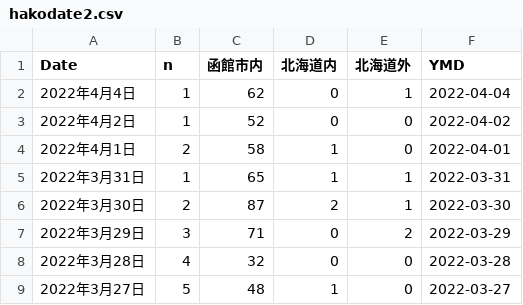
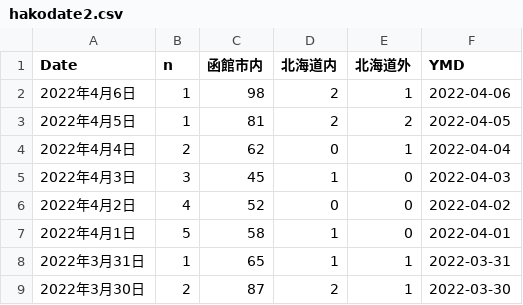
Before and after one commit to tanamym/hakodate_coviddata, a CSV file: hakodate2.csv, drawn as a sheet; only a part is shown; the shorter side is filled out with more unchanged rows.

Commit message:
データ更新

```diff
--- a/hakodate2.csv
+++ b/hakodate2.csv
@@ -1,5 +1,8 @@
 "Date","n","函館市内","北海道内","北海道外","YMD"
-"2022年4月4日",1,"62","0","1",2022-04-04
-"2022年4月2日",1,"52","0","0",2022-04-02
-"2022年4月1日",2,"58","1","0",2022-04-01
+"2022年4月6日",1,"98","2","1",2022-04-06
+"2022年4月5日",1,"81","2","2",2022-04-05
+"2022年4月4日",2,"62","0","1",2022-04-04
+"2022年4月3日",3,"45","1","0",2022-04-03
+"2022年4月2日",4,"52","0","0",2022-04-02
+"2022年4月1日",5,"58","1","0",2022-04-01
 "2022年3月31日",1,"65","1","1",2022-03-31
```
